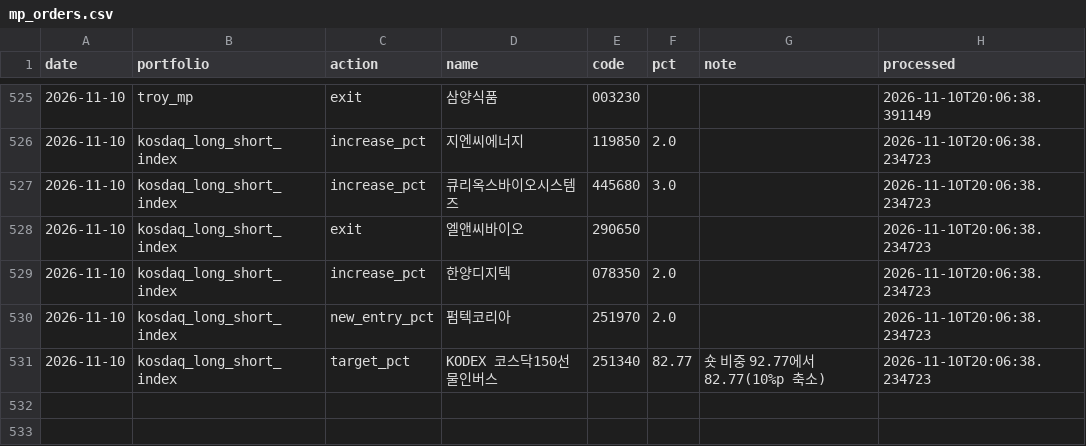
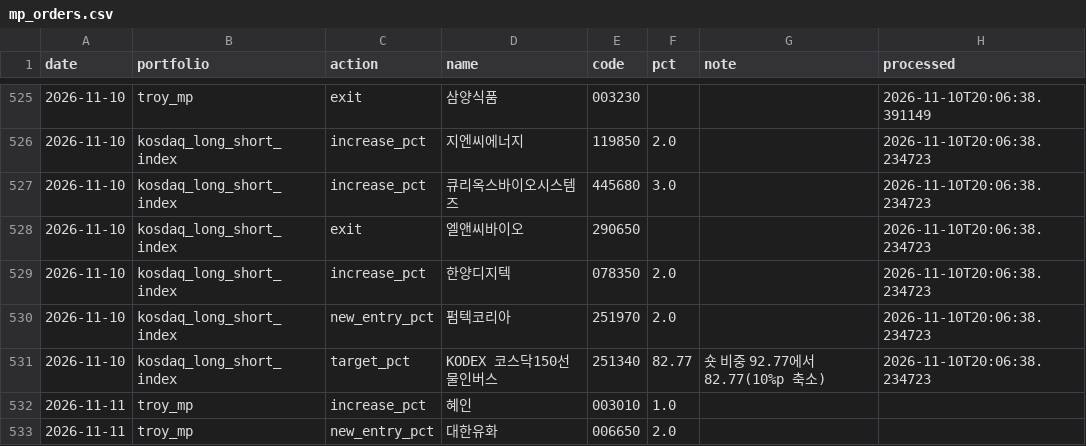
Before and after one commit to joonhakkim/liquidity-dashboard, a CSV file: data/manual/mp_orders.csv, drawn as a sheet; only a part is shown, gaps mark what is left out; the diff names each change by its address in the sheet, - before the commit and + after, or states it on an @@ line.

```diff
--- a/data/manual/mp_orders.csv
+++ b/data/manual/mp_orders.csv
+row 532: 2026-11-11 | troy_mp | increase_pct | 혜인 | 003010 | 1.0
+row 533: 2026-11-11 | troy_mp | new_entry_pct | 대한유화 | 006650 | 2.0
```
